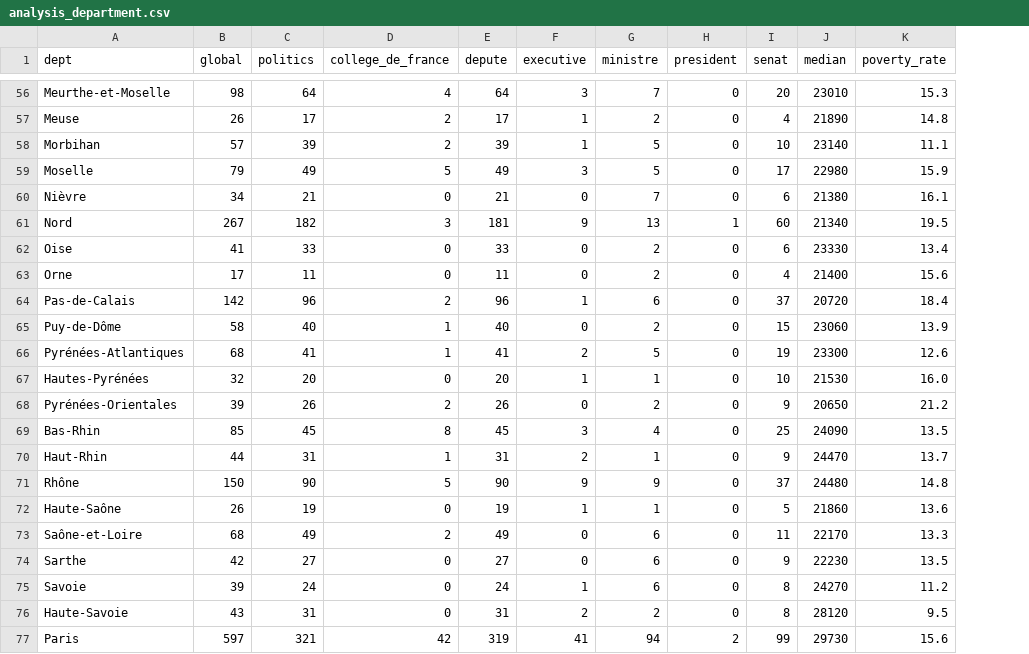
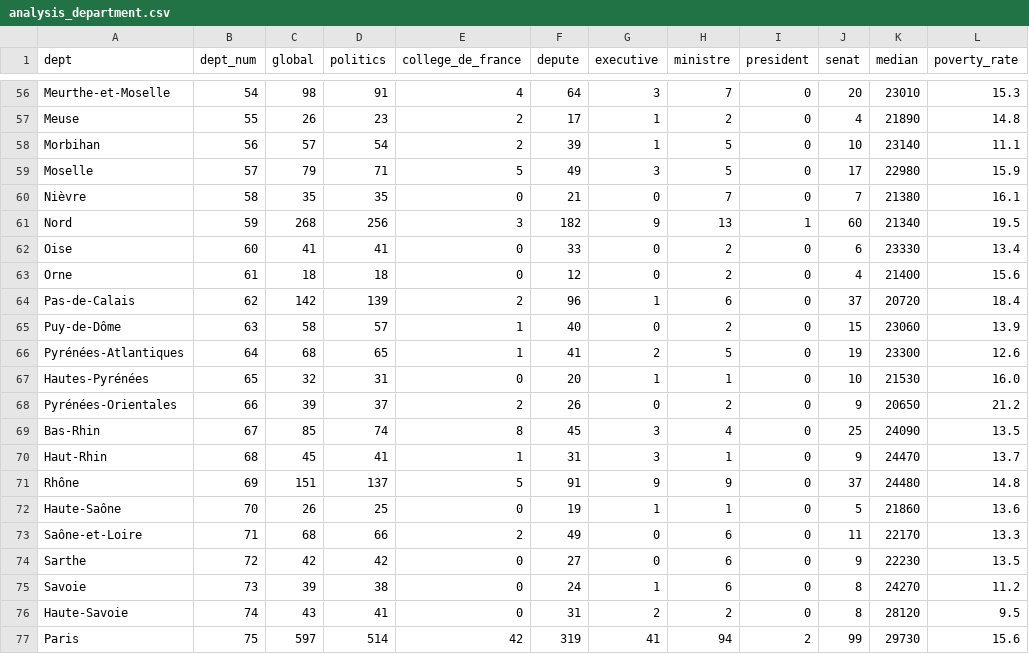
Before and after one commit to e1quem/elitecradle, a CSV file: analysis/processed/analysis_department.csv, drawn as a sheet; only a part is shown, gaps mark what is left out; addresses are those after the commit; the diff covers the shown part only; the diff names each change by its address in the sheet, - before the commit and + after, or states it on an @@ line.

```diff
--- a/analysis/processed/analysis_department.csv
+++ b/analysis/processed/analysis_department.csv
+column B (dept_num), rows 56-77: 54 | 55 | 56 | 57 | 58 | 59 | 60 | 61 | 62 | 63 | 64 | 65 | 66 | 67 | 68 | 69 | 70 | 71 | 72 | 73 | 74 | 75
-D56 (politics): 64
+D56 (politics): 91
-D57 (politics): 17
+D57 (politics): 23
-D58 (politics): 39
+D58 (politics): 54
-D59 (politics): 49
+D59 (politics): 71
-C60 (global): 34
+C60 (global): 35
-D60 (politics): 21
+D60 (politics): 35
-J60 (senat): 6
+J60 (senat): 7
-C61 (global): 267
+C61 (global): 268
-D61 (politics): 182
+D61 (politics): 256
-F61 (depute): 181
+F61 (depute): 182
-D62 (politics): 33
+D62 (politics): 41
-C63 (global): 17
+C63 (global): 18
-D63 (politics): 11
+D63 (politics): 18
-F63 (depute): 11
+F63 (depute): 12
-D64 (politics): 96
+D64 (politics): 139
-D65 (politics): 40
+D65 (politics): 57
-D66 (politics): 41
+D66 (politics): 65
-D67 (politics): 20
+D67 (politics): 31
-D68 (politics): 26
+D68 (politics): 37
-D69 (politics): 45
+D69 (politics): 74
-C70 (global): 44
+C70 (global): 45
-D70 (politics): 31
+D70 (politics): 41
-G70 (executive): 2
+G70 (executive): 3
-C71 (global): 150
+C71 (global): 151
-D71 (politics): 90
+D71 (politics): 137
-F71 (depute): 90
+F71 (depute): 91
-D72 (politics): 19
+D72 (politics): 25
-D73 (politics): 49
+D73 (politics): 66
-D74 (politics): 27
+D74 (politics): 42
-D75 (politics): 24
+D75 (politics): 38
-D76 (politics): 31
+D76 (politics): 41
-D77 (politics): 321
+D77 (politics): 514
```
Also changed, not shown: 89 edited cells elsewhere in this file, analysis/processed/analysis_city.csv, analysis/processed/analysis_region.csv, 18 other files.
